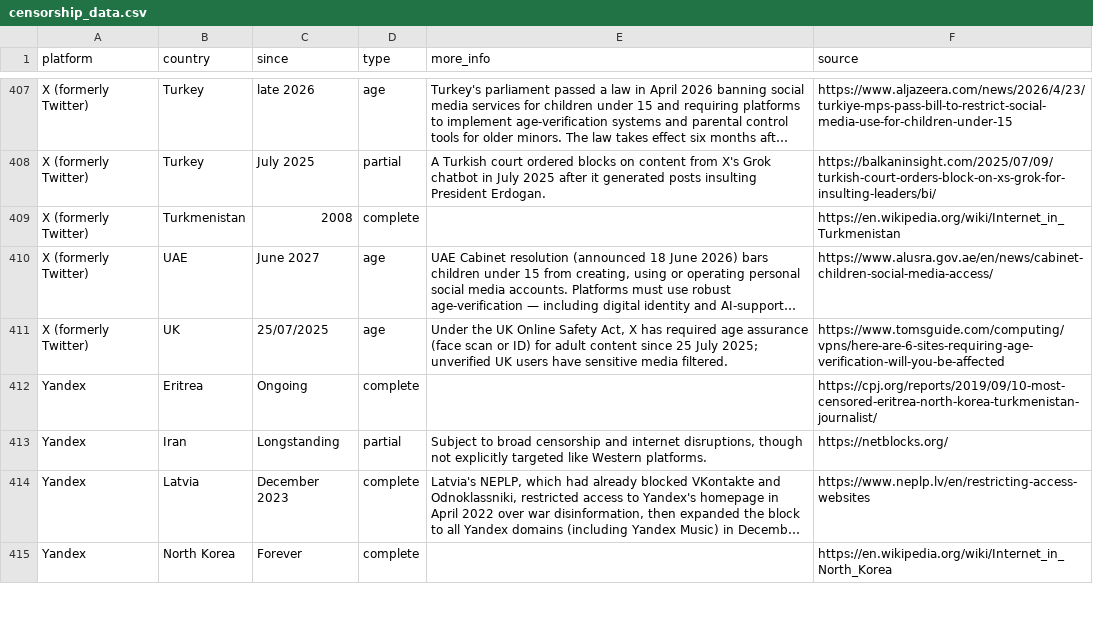
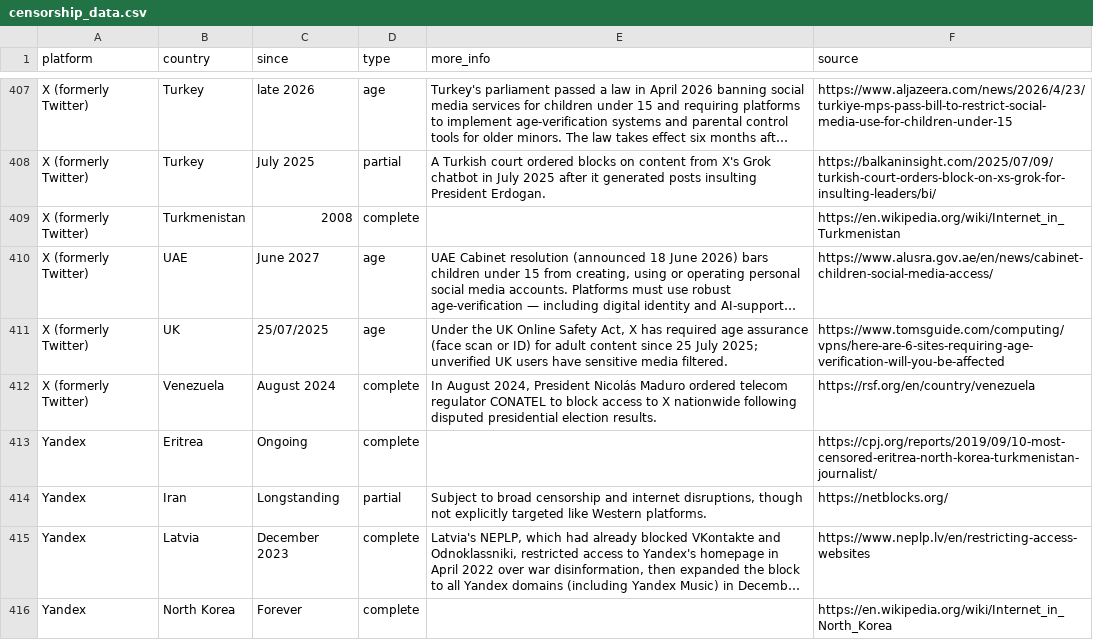
Before and after one commit to vimal7890/Censorship-Tracker, a CSV file: censorship_data.csv, drawn as a sheet; only a part is shown, gaps mark what is left out; long unchanged cells end in …; the diff names each change by its address in the sheet, - before the commit and + after, or states it on an @@ line.

Commit message:
Add Venezuela censorship entry for X (formerly Twitter)

```diff
--- a/censorship_data.csv
+++ b/censorship_data.csv
+row 412: X (formerly Twitter) | Venezuela | August 2024 | complete | In August 2024, President Nicolás Maduro ordered telecom regulator CONATEL to block access to X nationwide following disputed presidential election results. | https://rsf.org/en/country/venezuela
```
